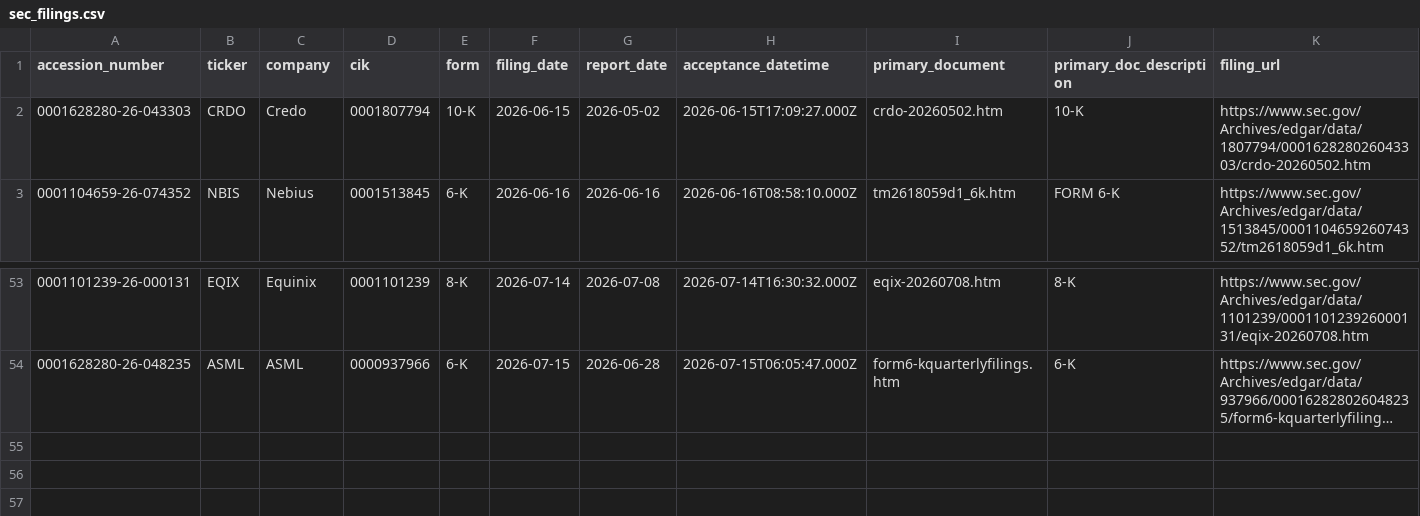
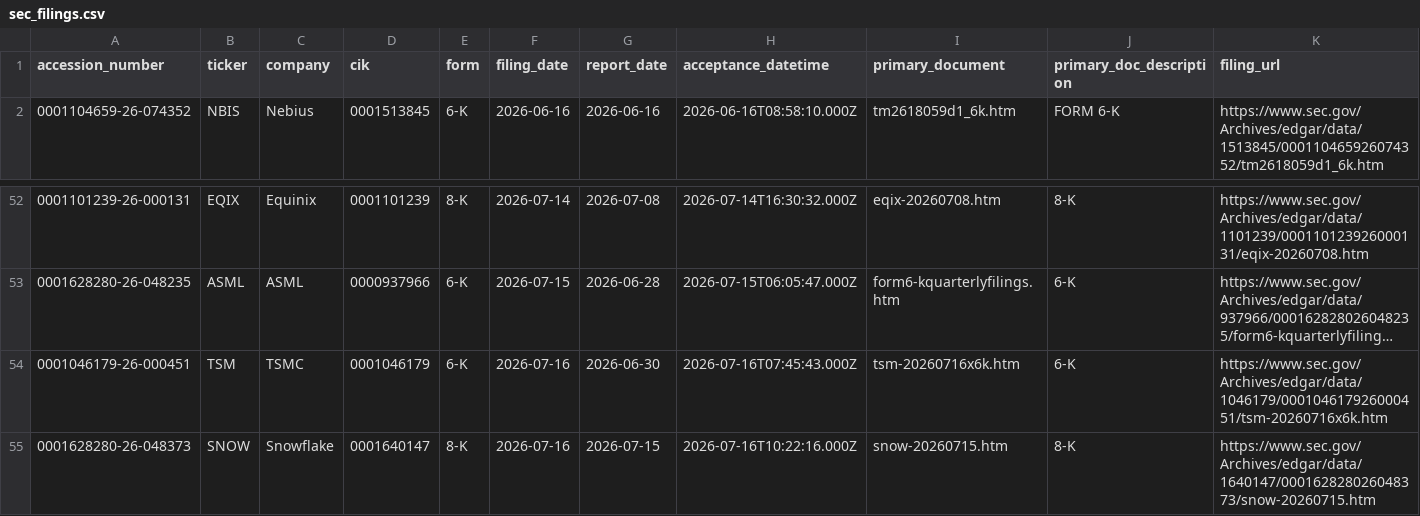
Before and after one commit to GhcFrank/investment-os, a CSV file: data/events/sec_filings.csv, drawn as a sheet; only a part is shown, gaps mark what is left out; long unchanged cells end in …; removed rows and columns are numbered as before the commit, all else as after; rows hold the shown columns only; the diff names each change by its address in the sheet, - before the commit and + after, or states it on an @@ line.

```diff
--- a/data/events/sec_filings.csv
+++ b/data/events/sec_filings.csv
-row 2: 0001628280-26-043303 | CRDO | Credo | 0001807794 | 10-K | 2026-06-15 | 2026-05-02 | 2026-06-15T17:09:27.000Z | crdo-20260502.htm | 10-K | https://www.sec.gov/Archives/edgar/data/1807794/000162828026043303/crdo-20260502.htm
+row 54: 0001046179-26-000451 | TSM | TSMC | 0001046179 | 6-K | 2026-07-16 | 2026-06-30 | 2026-07-16T07:45:43.000Z | tsm-20260716x6k.htm | 6-K | https://www.sec.gov/Archives/edgar/data/1046179/000104617926000451/tsm-20260716x6k.htm
+row 55: 0001628280-26-048373 | SNOW | Snowflake | 0001640147 | 8-K | 2026-07-16 | 2026-07-15 | 2026-07-16T10:22:16.000Z | snow-20260715.htm | 8-K | https://www.sec.gov/Archives/edgar/data/1640147/000162828026048373/snow-20260715.htm
```
Also changed, not shown: data/events/sec_alert_history.csv, data/market_data/cnn_fear_greed_history.csv, 13 other files.
